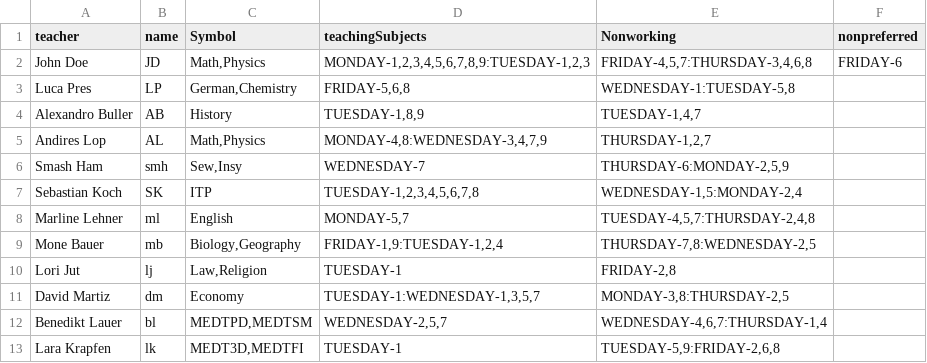
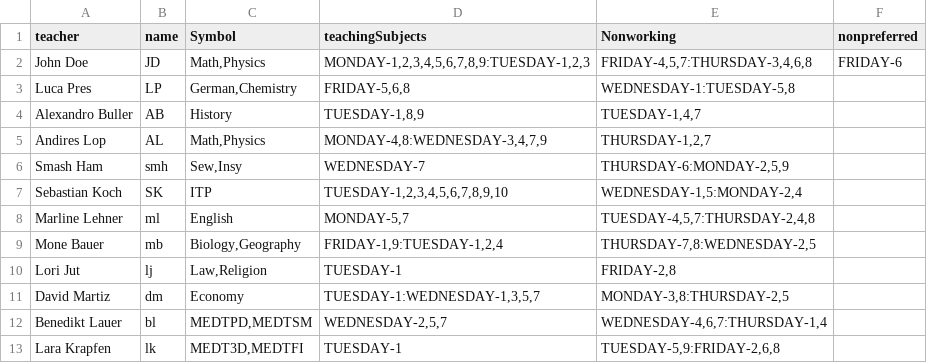
Before and after one commit to Lucaa0312/LeoPlaner, a CSV file: leo-planer/src/files/csvFiles/test1/testTeacher.csv, drawn as a sheet.

```diff
--- a/leo-planer/src/files/csvFiles/test1/testTeacher.csv
+++ b/leo-planer/src/files/csvFiles/test1/testTeacher.csv
@@ -6,3 +6,3 @@ Andires Lop;AL;Math,Physics;MONDAY-4,8:WEDNESDAY-3,4,7,9;THURSDAY-1,2,7
 Smash Ham;smh;Sew,Insy;WEDNESDAY-7;THURSDAY-6:MONDAY-2,5,9
-Sebastian Koch;SK;ITP;TUESDAY-1,2,3,4,5,6,7,8;WEDNESDAY-1,5:MONDAY-2,4
+Sebastian Koch;SK;ITP;TUESDAY-1,2,3,4,5,6,7,8,9,10;WEDNESDAY-1,5:MONDAY-2,4
 Marline Lehner;ml;English;MONDAY-5,7;TUESDAY-4,5,7:THURSDAY-2,4,8
```
Also changed, not shown: 1 other file.
